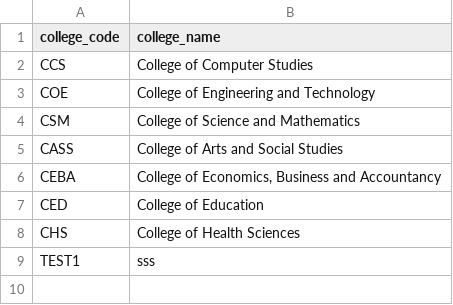
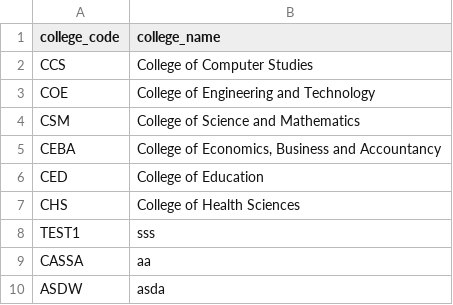
Before and after one commit to stebbn/Sibyl, a CSV file: data/colleges.csv, drawn as a sheet; removed rows and columns are numbered as before the commit, all else as after; the diff names each change by its address in the sheet, - before the commit and + after, or states it on an @@ line.

Commit message:
Update colleges.csv

```diff
--- a/data/colleges.csv
+++ b/data/colleges.csv
-row 5: CASS | College of Arts and Social Studies
+row 9: CASSA | aa
+row 10: ASDW | asda
```
